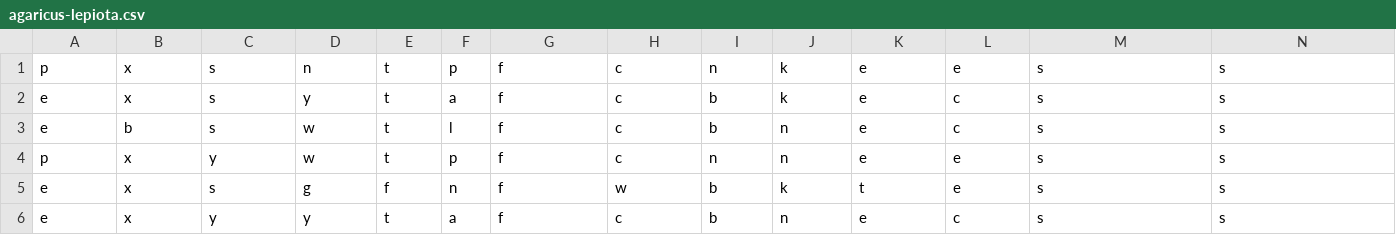
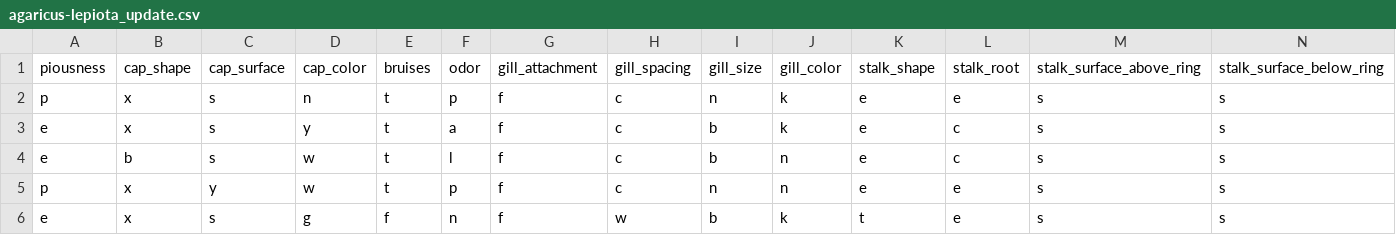
Before and after one commit to YishayZolberg/NaiveBayes-statistical-model, a CSV file: agaricus-lepiota_update.csv (was agaricus-lepiota.csv), drawn as a sheet; only a part is shown; the shorter side is filled out with more unchanged rows; rows hold the shown columns only; the diff names each change by its address in the sheet, - before the commit and + after, or states it on an @@ line.

```diff
--- a/agaricus-lepiota.csv
+++ b/agaricus-lepiota_update.csv
+row 1: piousness | cap_shape | cap_surface | cap_color | bruises | odor | gill_attachment | gill_spacing | gill_size | gill_color | stalk_shape | stalk_root | stalk_surface_above_ring | stalk_surface_below_ring
```
Also changed, not shown: 1 other file.
